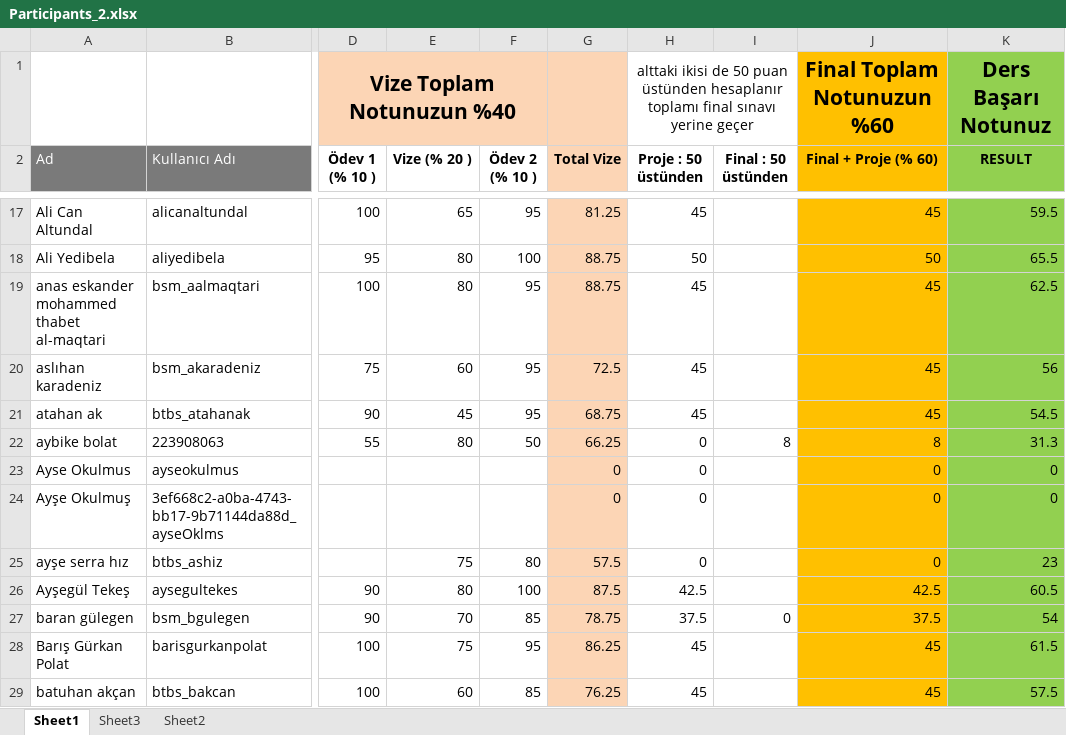
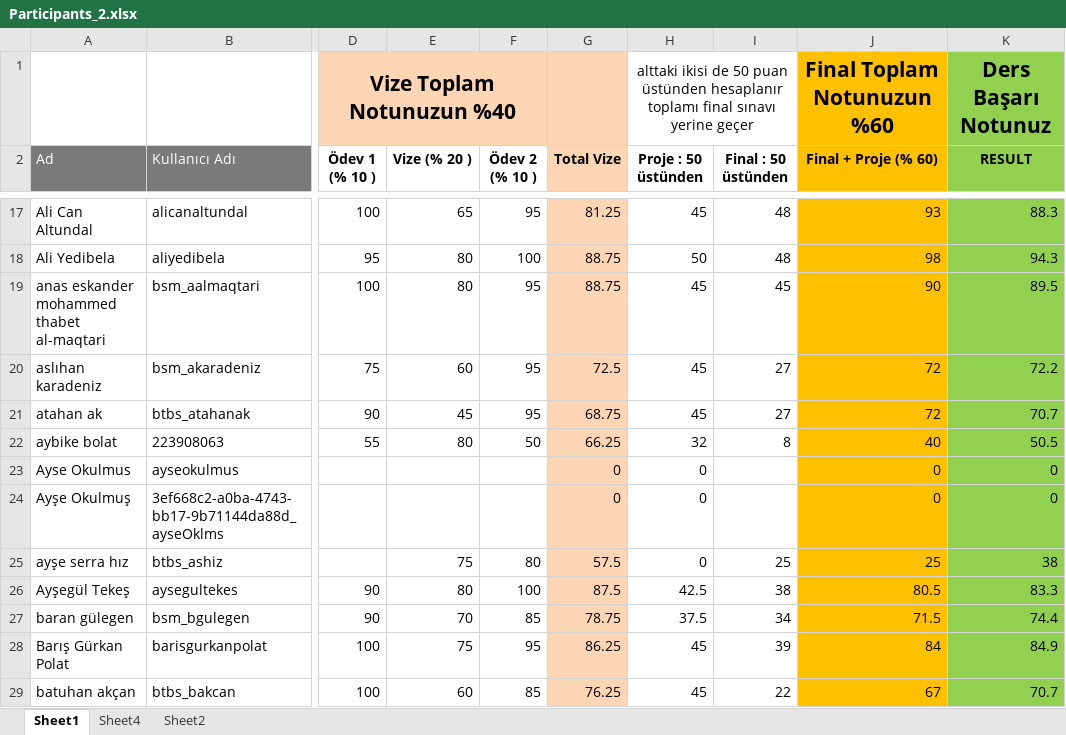
Before and after one commit to kemalcankara/anlp2024_fall, an Excel workbook: exam_results/Participants_2.xlsx, sheet Sheet1, drawn as a sheet; only a part is shown, gaps mark what is left out; values as stored, in another font and other column widths than the file's, no borders; the diff covers the shown part only; the diff names each change by its address in the sheet, - before the commit and + after, or states it on an @@ line.

```diff
--- a/exam_results/Participants_2.xlsx (sheet Sheet1)
+++ b/exam_results/Participants_2.xlsx (sheet Sheet1)
-sheet tab: Sheet3
+sheet tab: Sheet4
-I17:I18 (Final : 50 üstünden): (empty)
+I17:I18 (Final : 50 üstünden): 48
-J17 (Final + Proje (% 60)): 45
+J17 (Final + Proje (% 60)): 93
-K17 (RESULT): 59.5
+K17 (RESULT): 88.3
-J18 (Final + Proje (% 60)): 50
+J18 (Final + Proje (% 60)): 98
-K18 (RESULT): 65.5
+K18 (RESULT): 94.3
-I19 (Final : 50 üstünden): (empty)
+I19 (Final : 50 üstünden): 45
-J19 (Final + Proje (% 60)): 45
+J19 (Final + Proje (% 60)): 90
-K19 (RESULT): 62.5
+K19 (RESULT): 89.5
-I20:I21 (Final : 50 üstünden): (empty)
+I20:I21 (Final : 50 üstünden): 27
-J20:J21 (Final + Proje (% 60)): 45
+J20:J21 (Final + Proje (% 60)): 72
-K20 (RESULT): 56
+K20 (RESULT): 72.2
-K21 (RESULT): 54.5
+K21 (RESULT): 70.7
-H22 (Proje : 50 üstünden): 0
+H22 (Proje : 50 üstünden): 32
-J22 (Final + Proje (% 60)): 8
+J22 (Final + Proje (% 60)): 40
-K22 (RESULT): 31.3
+K22 (RESULT): 50.5
-I25 (Final : 50 üstünden): (empty)
+I25 (Final : 50 üstünden): 25
-J25 (Final + Proje (% 60)): 0
+J25 (Final + Proje (% 60)): 25
-K25 (RESULT): 23
+K25 (RESULT): 38
-I26 (Final : 50 üstünden): (empty)
+I26 (Final : 50 üstünden): 38
-J26 (Final + Proje (% 60)): 42.5
+J26 (Final + Proje (% 60)): 80.5
-K26 (RESULT): 60.5
+K26 (RESULT): 83.3
-I27 (Final : 50 üstünden): 0
+I27 (Final : 50 üstünden): 34
-J27 (Final + Proje (% 60)): 37.5
+J27 (Final + Proje (% 60)): 71.5
-K27 (RESULT): 54
+K27 (RESULT): 74.4
-I28 (Final : 50 üstünden): (empty)
+I28 (Final : 50 üstünden): 39
-J28 (Final + Proje (% 60)): 45
+J28 (Final + Proje (% 60)): 84
-K28 (RESULT): 61.5
+K28 (RESULT): 84.9
-I29 (Final : 50 üstünden): (empty)
+I29 (Final : 50 üstünden): 22
-J29 (Final + Proje (% 60)): 45
+J29 (Final + Proje (% 60)): 67
-K29 (RESULT): 57.5
+K29 (RESULT): 70.7
```
Also changed, not shown: 224 edited cells elsewhere in this sheet, charts or pictures.
